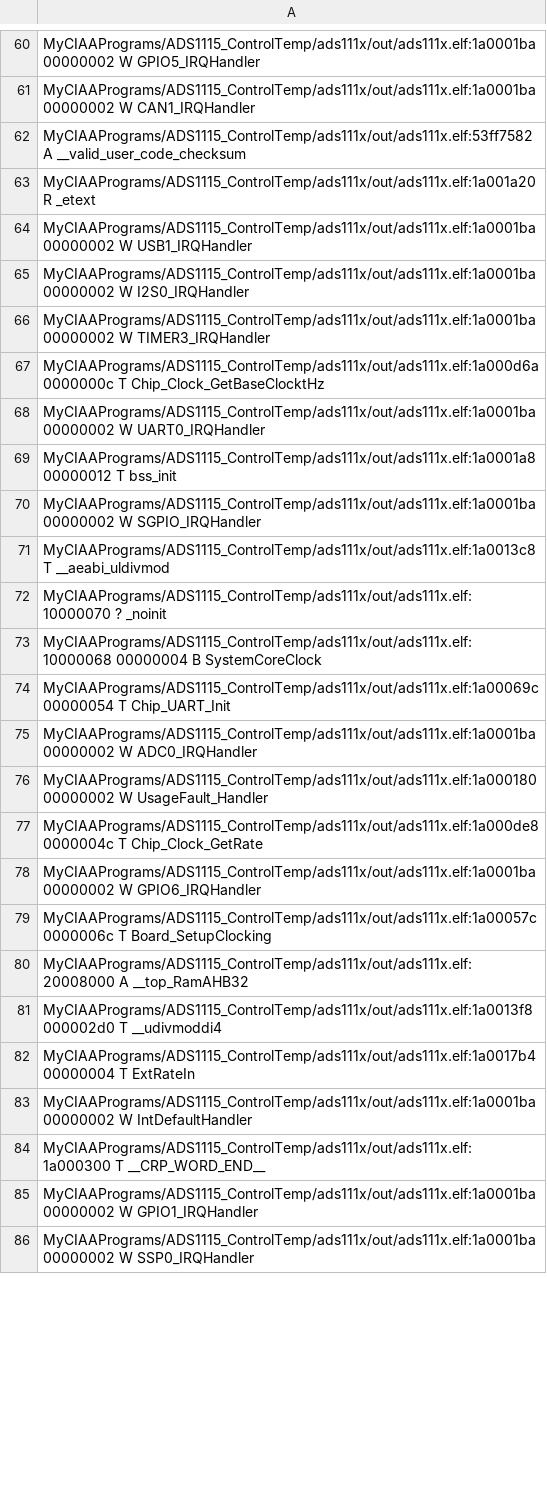
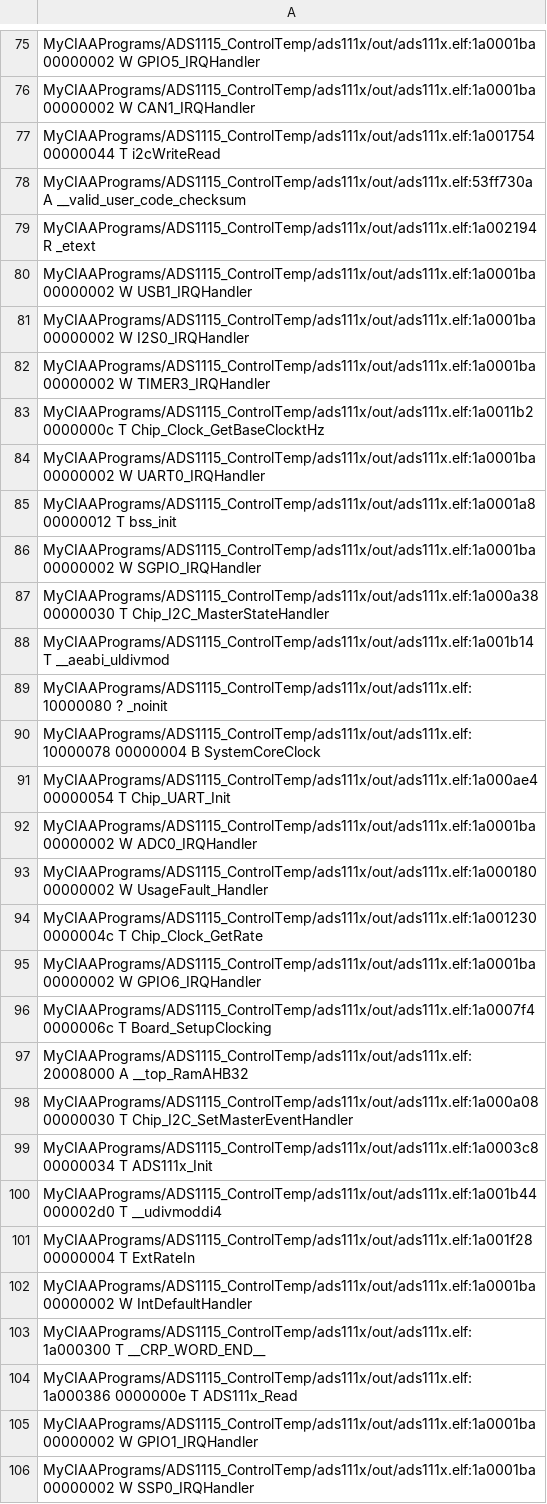
Before and after one commit to mrds90/ADS1115_ControlTemp, a CSV file: ads111x/out/ads111x.names.csv, drawn as a sheet; only a part is shown, gaps mark what is left out; the diff covers the shown part only.

```diff
--- a/ads111x/out/ads111x.names.csv
+++ b/ads111x/out/ads111x.names.csv
@@ -61,4 +76,5 @@ MyCIAAPrograms/ADS1115_ControlTemp/ads111x/out/ads111x.elf:1a0001ba 00000002 W G
 MyCIAAPrograms/ADS1115_ControlTemp/ads111x/out/ads111x.elf:1a0001ba 00000002 W CAN1_IRQHandler
-MyCIAAPrograms/ADS1115_ControlTemp/ads111x/out/ads111x.elf:53ff7582 A __valid_user_code_checksum
-MyCIAAPrograms/ADS1115_ControlTemp/ads111x/out/ads111x.elf:1a001a20 R _etext
+MyCIAAPrograms/ADS1115_ControlTemp/ads111x/out/ads111x.elf:1a001754 00000044 T i2cWriteRead
+MyCIAAPrograms/ADS1115_ControlTemp/ads111x/out/ads111x.elf:53ff730a A __valid_user_code_checksum
+MyCIAAPrograms/ADS1115_ControlTemp/ads111x/out/ads111x.elf:1a002194 R _etext
 MyCIAAPrograms/ADS1115_ControlTemp/ads111x/out/ads111x.elf:1a0001ba 00000002 W USB1_IRQHandler
@@ -66,3 +82,3 @@ MyCIAAPrograms/ADS1115_ControlTemp/ads111x/out/ads111x.elf:1a0001ba 00000002 W I
 MyCIAAPrograms/ADS1115_ControlTemp/ads111x/out/ads111x.elf:1a0001ba 00000002 W TIMER3_IRQHandler
-MyCIAAPrograms/ADS1115_ControlTemp/ads111x/out/ads111x.elf:1a000d6a 0000000c T Chip_Clock_GetBaseClocktHz
+MyCIAAPrograms/ADS1115_ControlTemp/ads111x/out/ads111x.elf:1a0011b2 0000000c T Chip_Clock_GetBaseClocktHz
 MyCIAAPrograms/ADS1115_ControlTemp/ads111x/out/ads111x.elf:1a0001ba 00000002 W UART0_IRQHandler
@@ -70,16 +86,20 @@ MyCIAAPrograms/ADS1115_ControlTemp/ads111x/out/ads111x.elf:1a0001a8 00000012 T b
 MyCIAAPrograms/ADS1115_ControlTemp/ads111x/out/ads111x.elf:1a0001ba 00000002 W SGPIO_IRQHandler
-MyCIAAPrograms/ADS1115_ControlTemp/ads111x/out/ads111x.elf:1a0013c8 T __aeabi_uldivmod
-MyCIAAPrograms/ADS1115_ControlTemp/ads111x/out/ads111x.elf:10000070 ? _noinit
-MyCIAAPrograms/ADS1115_ControlTemp/ads111x/out/ads111x.elf:10000068 00000004 B SystemCoreClock
-MyCIAAPrograms/ADS1115_ControlTemp/ads111x/out/ads111x.elf:1a00069c 00000054 T Chip_UART_Init
+MyCIAAPrograms/ADS1115_ControlTemp/ads111x/out/ads111x.elf:1a000a38 00000030 T Chip_I2C_MasterStateHandler
+MyCIAAPrograms/ADS1115_ControlTemp/ads111x/out/ads111x.elf:1a001b14 T __aeabi_uldivmod
+MyCIAAPrograms/ADS1115_ControlTemp/ads111x/out/ads111x.elf:10000080 ? _noinit
+MyCIAAPrograms/ADS1115_ControlTemp/ads111x/out/ads111x.elf:10000078 00000004 B SystemCoreClock
+MyCIAAPrograms/ADS1115_ControlTemp/ads111x/out/ads111x.elf:1a000ae4 00000054 T Chip_UART_Init
 MyCIAAPrograms/ADS1115_ControlTemp/ads111x/out/ads111x.elf:1a0001ba 00000002 W ADC0_IRQHandler
 MyCIAAPrograms/ADS1115_ControlTemp/ads111x/out/ads111x.elf:1a000180 00000002 W UsageFault_Handler
-MyCIAAPrograms/ADS1115_ControlTemp/ads111x/out/ads111x.elf:1a000de8 0000004c T Chip_Clock_GetRate
+MyCIAAPrograms/ADS1115_ControlTemp/ads111x/out/ads111x.elf:1a001230 0000004c T Chip_Clock_GetRate
 MyCIAAPrograms/ADS1115_ControlTemp/ads111x/out/ads111x.elf:1a0001ba 00000002 W GPIO6_IRQHandler
-MyCIAAPrograms/ADS1115_ControlTemp/ads111x/out/ads111x.elf:1a00057c 0000006c T Board_SetupClocking
+MyCIAAPrograms/ADS1115_ControlTemp/ads111x/out/ads111x.elf:1a0007f4 0000006c T Board_SetupClocking
 MyCIAAPrograms/ADS1115_ControlTemp/ads111x/out/ads111x.elf:20008000 A __top_RamAHB32
-MyCIAAPrograms/ADS1115_ControlTemp/ads111x/out/ads111x.elf:1a0013f8 000002d0 T __udivmoddi4
-MyCIAAPrograms/ADS1115_ControlTemp/ads111x/out/ads111x.elf:1a0017b4 00000004 T ExtRateIn
+MyCIAAPrograms/ADS1115_ControlTemp/ads111x/out/ads111x.elf:1a000a08 00000030 T Chip_I2C_SetMasterEventHandler
+MyCIAAPrograms/ADS1115_ControlTemp/ads111x/out/ads111x.elf:1a0003c8 00000034 T ADS111x_Init
+MyCIAAPrograms/ADS1115_ControlTemp/ads111x/out/ads111x.elf:1a001b44 000002d0 T __udivmoddi4
+MyCIAAPrograms/ADS1115_ControlTemp/ads111x/out/ads111x.elf:1a001f28 00000004 T ExtRateIn
 MyCIAAPrograms/ADS1115_ControlTemp/ads111x/out/ads111x.elf:1a0001ba 00000002 W IntDefaultHandler
 MyCIAAPrograms/ADS1115_ControlTemp/ads111x/out/ads111x.elf:1a000300 T __CRP_WORD_END__
+MyCIAAPrograms/ADS1115_ControlTemp/ads111x/out/ads111x.elf:1a000386 0000000e T ADS111x_Read
 MyCIAAPrograms/ADS1115_ControlTemp/ads111x/out/ads111x.elf:1a0001ba 00000002 W GPIO1_IRQHandler
```
Also changed, not shown: 32 added rows and 87 edited cells elsewhere in this file, 5 other files.
